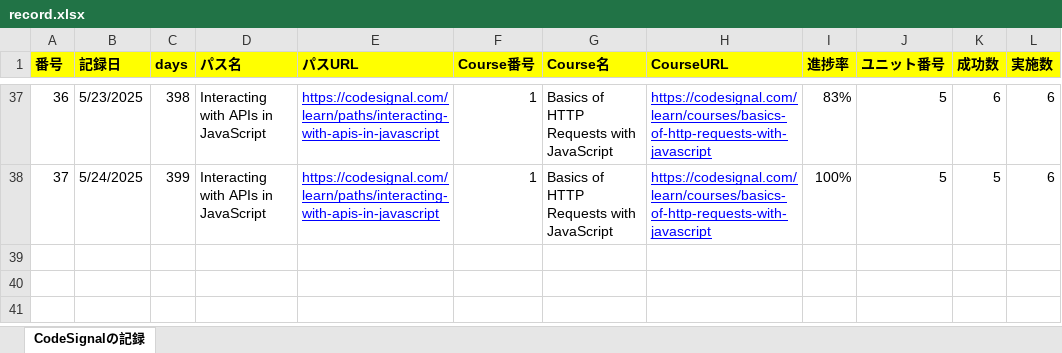
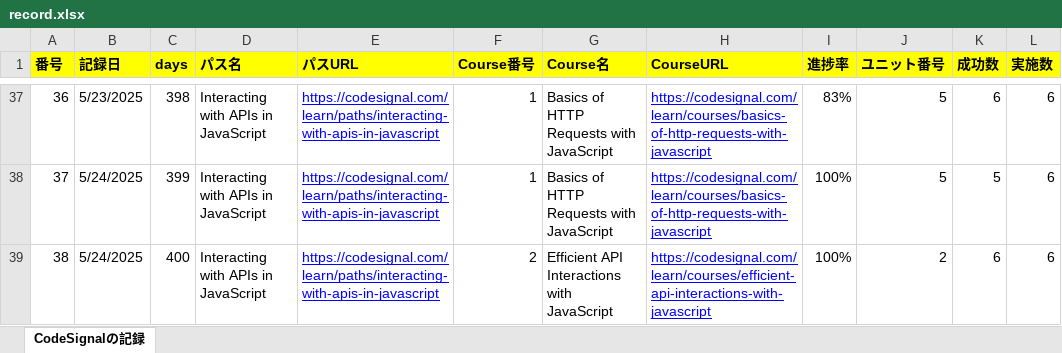
Before and after one commit to KenichiroArai/Blog, an Excel workbook: docs/CodeSignal/record.xlsx, sheet CodeSignalの記録, drawn as a sheet; only a part is shown, gaps mark what is left out; values as stored, in another font and other column widths than the file's, no borders; the diff names each change by its address in the sheet, - before the commit and + after, or states it on an @@ line.

```diff
--- a/docs/CodeSignal/record.xlsx (sheet CodeSignalの記録)
+++ b/docs/CodeSignal/record.xlsx (sheet CodeSignalの記録)
+row 39: 38 | 5/24/2025 | 400 | Interacting with APIs in JavaScript | https://codesignal.com/learn/paths/interacting-with-apis-in-javascript | 2 | Efficient API Interactions with JavaScript | https://codesignal.com/learn/courses/efficient-api-interactions-with-javascript | 100% | 2 | 6 | 6
```
Also changed, not shown: docs/Cursor/record.xlsx.
